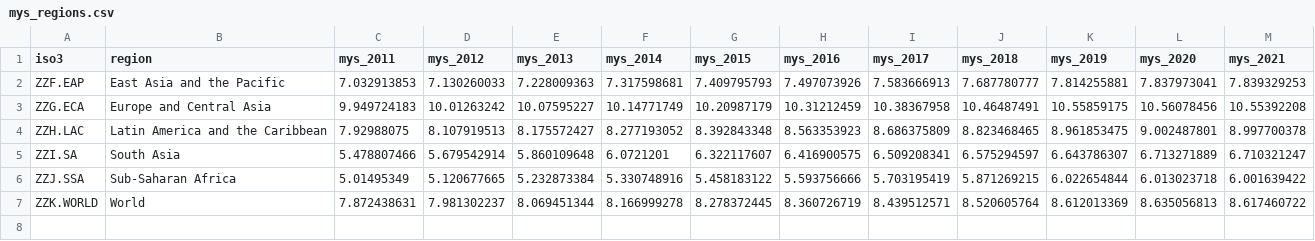
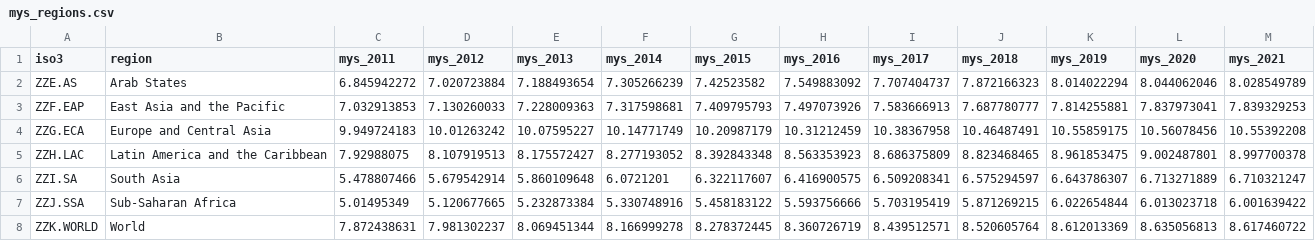
Before and after one commit to AbdullaMashaly/Human_Development_Index, a CSV file: csv tables/mys_regions.csv, drawn as a sheet.

```diff
--- a/csv tables/mys_regions.csv
+++ b/csv tables/mys_regions.csv
@@ -1,2 +1,3 @@
 iso3,region,mys_2011,mys_2012,mys_2013,mys_2014,mys_2015,mys_2016,mys_2017,mys_2018,mys_2019,mys_2020,mys_2021
+ZZE.AS,Arab States,6.845942272,7.020723884,7.188493654,7.305266239,7.42523582,7.549883092,7.707404737,7.872166323,8.014022294,8.044062046,8.028549789
 ZZF.EAP,East Asia and the Pacific,7.032913853,7.130260033,7.228009363,7.317598681,7.409795793,7.497073926,7.583666913,7.687780777,7.814255881,7.837973041,7.839329253
```
Also changed, not shown: csv tables/GNI_countries.csv, csv tables/HDI_countries.csv, 15 other files.
